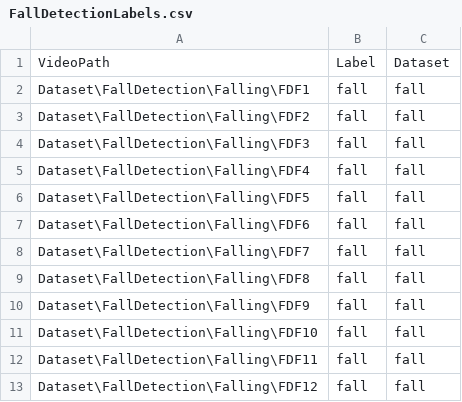
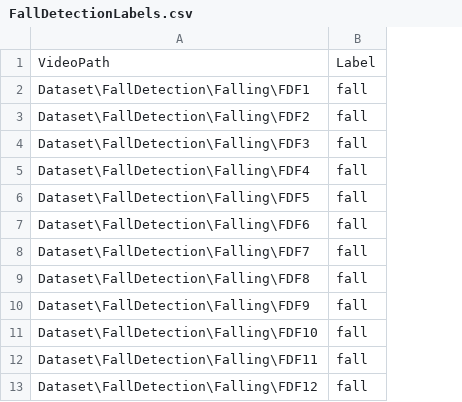
Before and after one commit to AUS-Senior-Project/Project-Code, a CSV file: FallDetectionLabels.csv, drawn as a sheet; only a part is shown; the diff names each change by its address in the sheet, - before the commit and + after, or states it on an @@ line.

```diff
--- a/FallDetectionLabels.csv
+++ b/FallDetectionLabels.csv
-column C, rows 1-13: Dataset | fall | fall | fall | fall | fall | fall | fall | fall | fall | fall | fall | fall
```
Also changed, not shown: HandGestureLabels.csv, 2 other files.
